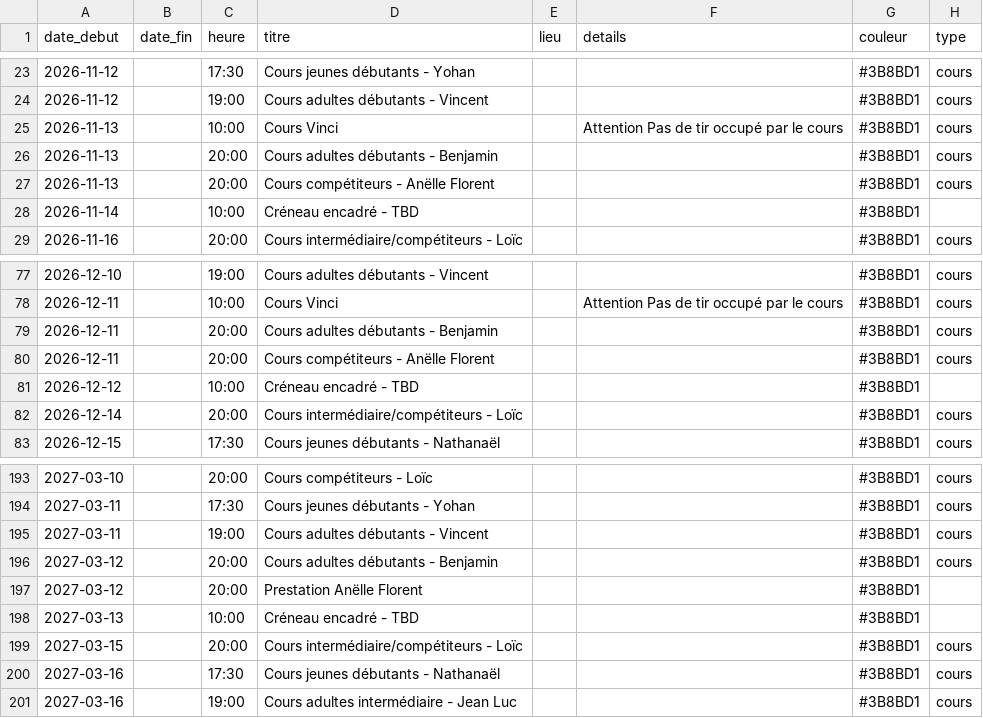
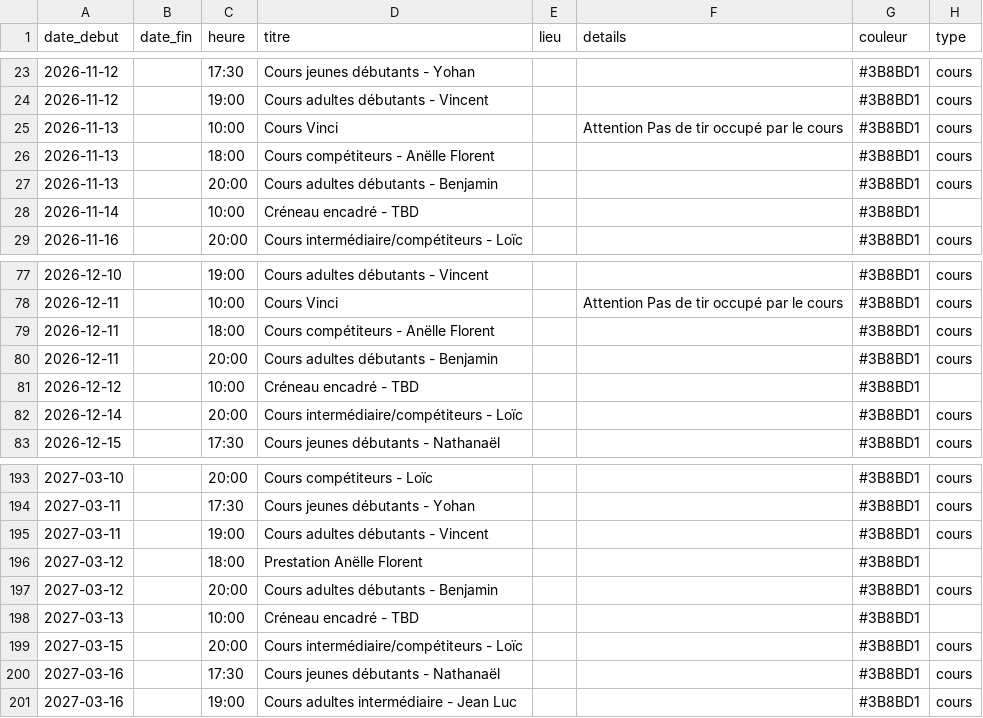
Before and after one commit to archersdelerdre/affichage-club, a CSV file: data/evenements.csv, drawn as a sheet; only a part is shown, gaps mark what is left out; removed rows and columns are numbered as before the commit, all else as after; the diff names each change by its address in the sheet, - before the commit and + after, or states it on an @@ line.

```diff
--- a/data/evenements.csv
+++ b/data/evenements.csv
+row 26: 2026-11-13 |  | 18:00 | Cours compétiteurs - Anëlle Florent |  |  | #3B8BD1 | cours
-row 27: 2026-11-13 |  | 20:00 | Cours compétiteurs - Anëlle Florent |  |  | #3B8BD1 | cours
+row 79: 2026-12-11 |  | 18:00 | Cours compétiteurs - Anëlle Florent |  |  | #3B8BD1 | cours
-row 80: 2026-12-11 |  | 20:00 | Cours compétiteurs - Anëlle Florent |  |  | #3B8BD1 | cours
+row 196: 2027-03-12 |  | 18:00 | Prestation Anëlle Florent |  |  | #3B8BD1
-row 197: 2027-03-12 |  | 20:00 | Prestation Anëlle Florent |  |  | #3B8BD1
```
